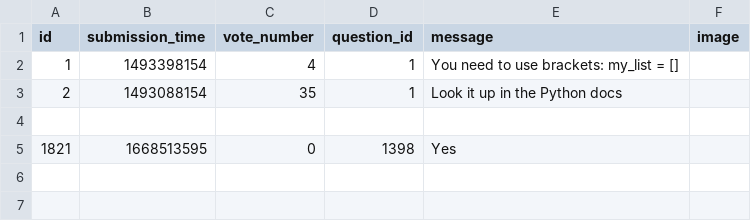
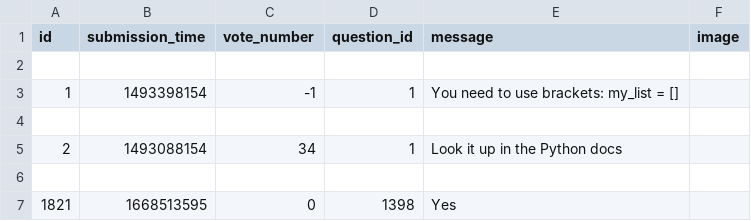
Before and after one commit to dapie346/AskMate, a CSV file: sample_data/answer.csv, drawn as a sheet.

```diff
--- a/sample_data/answer.csv
+++ b/sample_data/answer.csv
@@ -1,4 +1,6 @@
 id,submission_time,vote_number,question_id,message,image
-1,1493398154,4,1,"You need to use brackets: my_list = []",
-2,1493088154,35,1,"Look it up in the Python docs",
+
+1,1493398154,-1,1,You need to use brackets: my_list = [],
+
+2,1493088154,34,1,Look it up in the Python docs,
 
```
Also changed, not shown: sample_data/question.csv, 3 other files.
